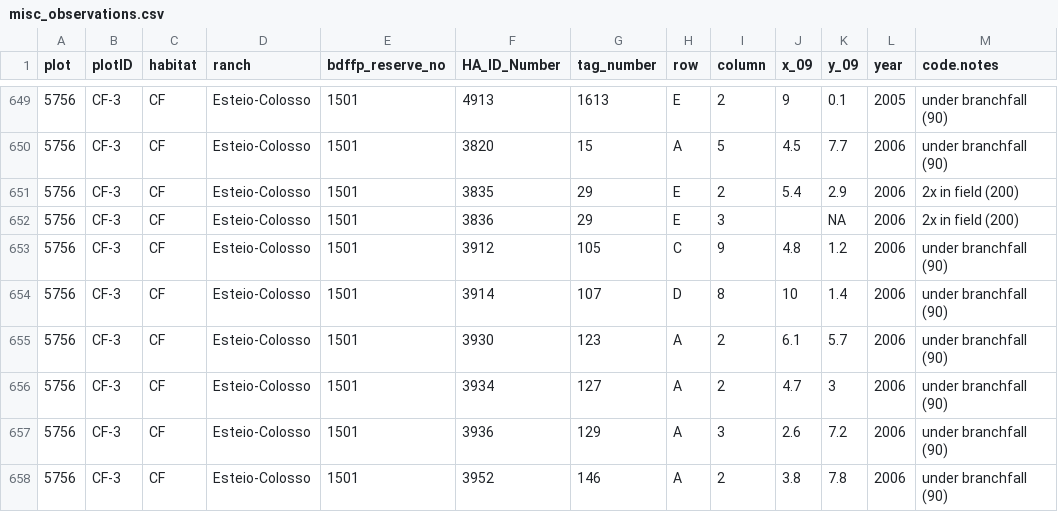
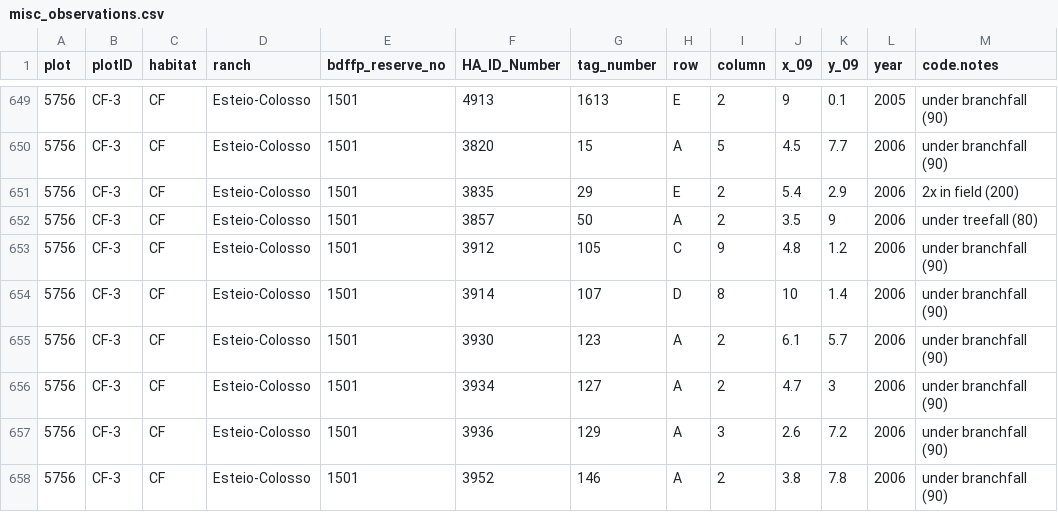
Before and after one commit to BrunaLab/HeliconiaSurveys, a CSV file: output/misc_observations.csv, drawn as a sheet; only a part is shown, gaps mark what is left out; the diff names each change by its address in the sheet, - before the commit and + after, or states it on an @@ line.

Commit message:
run Heliconia_data_cleanup.R

```diff
--- a/output/misc_observations.csv
+++ b/output/misc_observations.csv
-F652 (HA_ID_Number): 3836
+F652 (HA_ID_Number): 3857
-G652 (tag_number): 29
+G652 (tag_number): 50
-H652 (row): E
+H652 (row): A
-I652 (column): 3
+I652 (column): 2
-J652 (x_09): (empty)
+J652 (x_09): 3.5
-K652 (y_09): NA
+K652 (y_09): 9
-M652 (code.notes): 2x in field (200)
+M652 (code.notes): under treefall (80)
```
Also changed, not shown: data_clean/Not_on_SurveyList.csv, data_midway/dupes_heliconia_numbers.csv, 1 other file.
